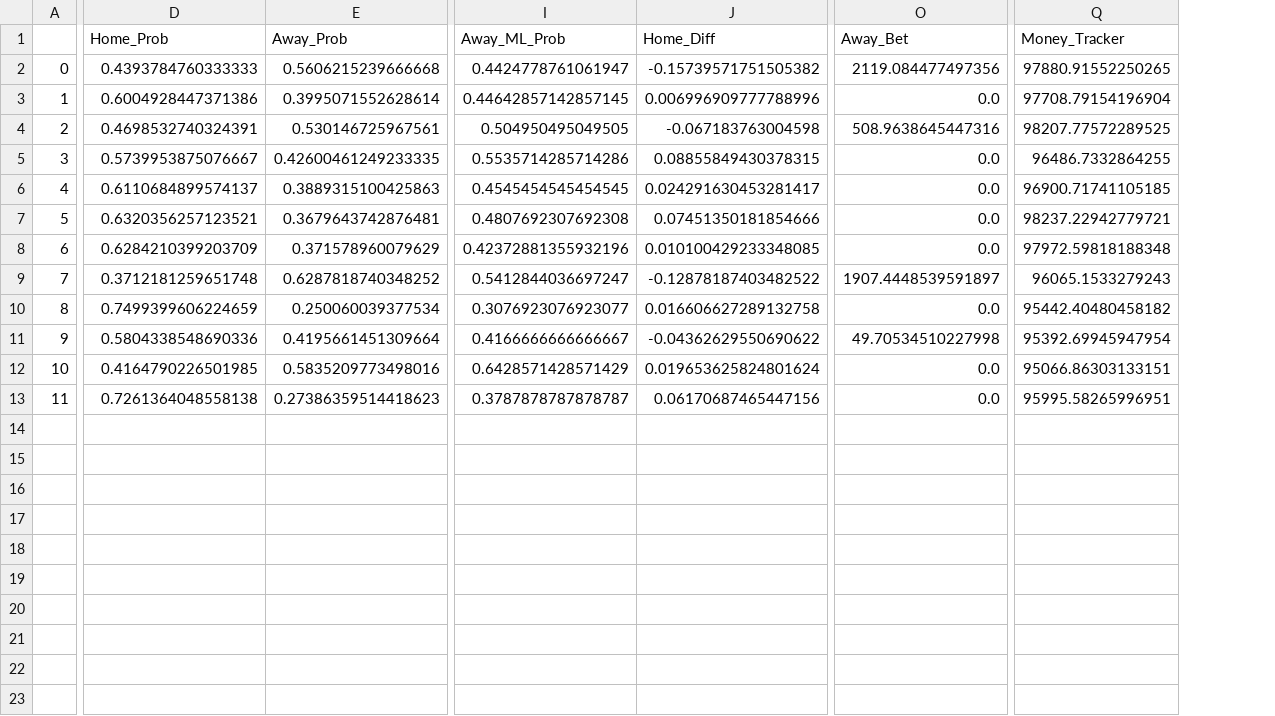
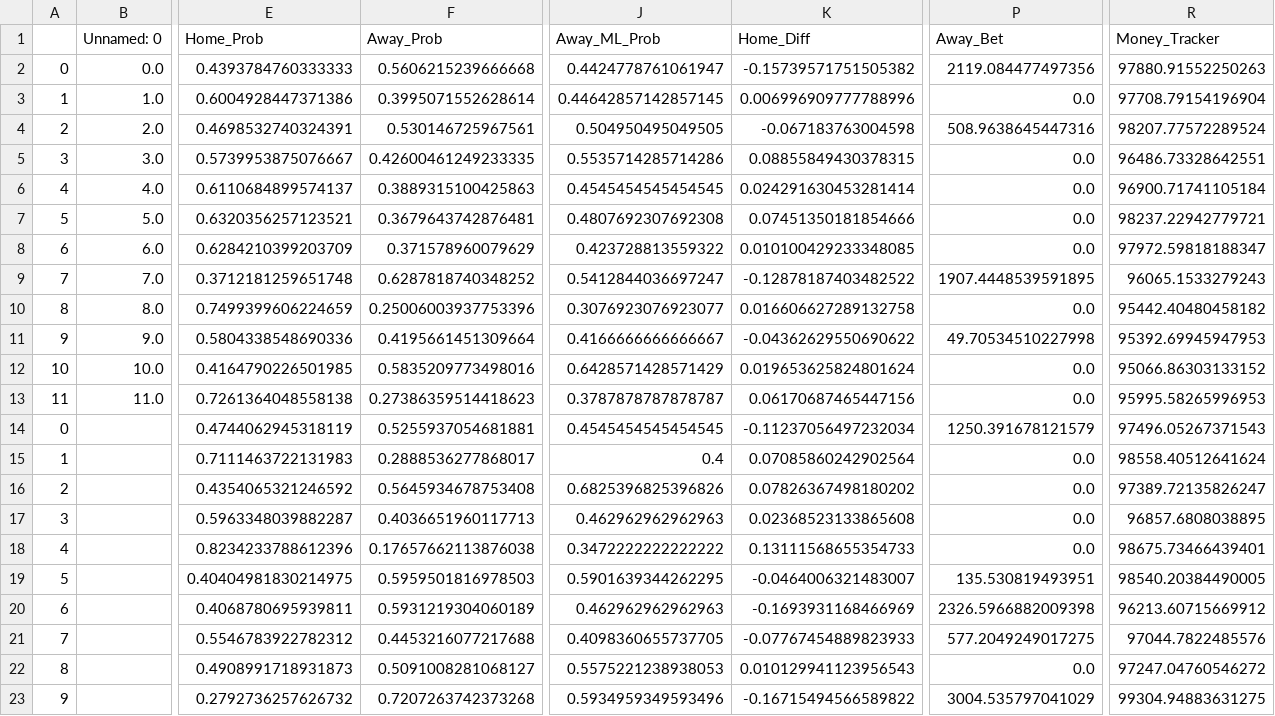
Before and after one commit to hsinger24/Baseball-Betting, a CSV file: results_tracker/results_tracker_base.csv, drawn as a sheet; only a part is shown, gaps mark what is left out; addresses are those after the commit; rows hold the shown columns only; the diff covers the shown part only; the diff names each change by its address in the sheet, - before the commit and + after, or states it on an @@ line.

Commit message:
Resetting results index daily

```diff
--- a/results_tracker/results_tracker_base.csv
+++ b/results_tracker/results_tracker_base.csv
+column B (Unnamed: 0), rows 2-13: 0.0 | 1.0 | 2.0 | 3.0 | 4.0 | 5.0 | 6.0 | 7.0 | 8.0 | 9.0 | 10.0 | 11.0
-R2 (Money_Tracker): 97880.91552250265
+R2 (Money_Tracker): 97880.91552250263
-R4 (Money_Tracker): 98207.77572289525
+R4 (Money_Tracker): 98207.77572289524
-R5 (Money_Tracker): 96486.7332864255
+R5 (Money_Tracker): 96486.73328642551
-K6 (Home_Diff): 0.024291630453281417
+K6 (Home_Diff): 0.024291630453281414
-R6 (Money_Tracker): 96900.71741105185
+R6 (Money_Tracker): 96900.71741105184
-J8 (Away_ML_Prob): 0.42372881355932196
+J8 (Away_ML_Prob): 0.423728813559322
-R8 (Money_Tracker): 97972.59818188348
+R8 (Money_Tracker): 97972.59818188347
-P9 (Away_Bet): 1907.4448539591897
+P9 (Away_Bet): 1907.4448539591895
-F10 (Away_Prob): 0.250060039377534
+F10 (Away_Prob): 0.25006003937753396
-R11 (Money_Tracker): 95392.69945947954
+R11 (Money_Tracker): 95392.69945947953
-R12 (Money_Tracker): 95066.86303133151
+R12 (Money_Tracker): 95066.86303133152
-R13 (Money_Tracker): 95995.58265996951
+R13 (Money_Tracker): 95995.58265996953
+row 14: 0 |  | 0.4744062945318119 | 0.5255937054681881 | 0.4545454545454545 | -0.11237056497232034 | 1250.391678121579 | 97496.05267371543
+row 15: 1 |  | 0.7111463722131983 | 0.2888536277868017 | 0.4 | 0.07085860242902564 | 0.0 | 98558.40512641624
+row 16: 2 |  | 0.4354065321246592 | 0.5645934678753408 | 0.6825396825396826 | 0.07826367498180202 | 0.0 | 97389.72135826247
+row 17: 3 |  | 0.5963348039882287 | 0.4036651960117713 | 0.462962962962963 | 0.02368523133865608 | 0.0 | 96857.6808038895
+row 18: 4 |  | 0.8234233788612396 | 0.17657662113876038 | 0.3472222222222222 | 0.13111568655354733 | 0.0 | 98675.73466439401
+row 19: 5 |  | 0.40404981830214975 | 0.5959501816978503 | 0.5901639344262295 | -0.0464006321483007 | 135.530819493951 | 98540.20384490005
+row 20: 6 |  | 0.4068780695939811 | 0.5931219304060189 | 0.462962962962963 | -0.1693931168466969 | 2326.5966882009398 | 96213.60715669912
+row 21: 7 |  | 0.5546783922782312 | 0.4453216077217688 | 0.4098360655737705 | -0.07767454889823933 | 577.2049249017275 | 97044.7822485576
+row 22: 8 |  | 0.4908991718931873 | 0.5091008281068127 | 0.5575221238938053 | 0.010129941123956543 | 0.0 | 97247.04760546272
+row 23: 9 |  | 0.2792736257626732 | 0.7207263742373268 | 0.5934959349593496 | -0.16715494566589822 | 3004.535797041029 | 99304.94883631275
```
Also changed, not shown: 2 edited cells elsewhere in this file, 1 other file.
